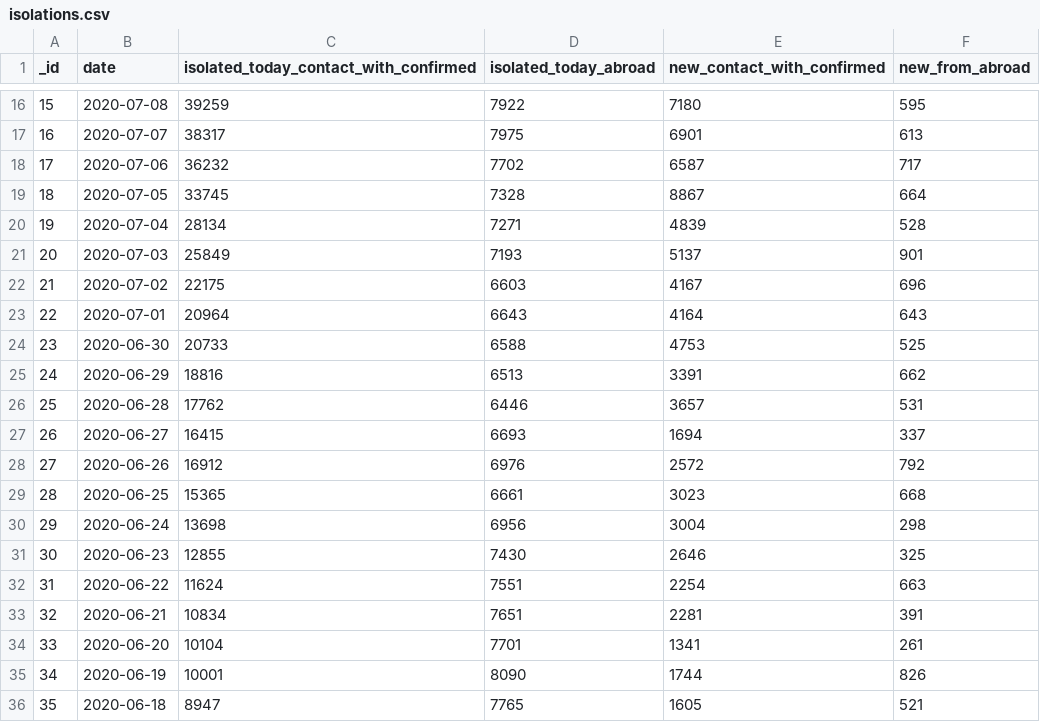
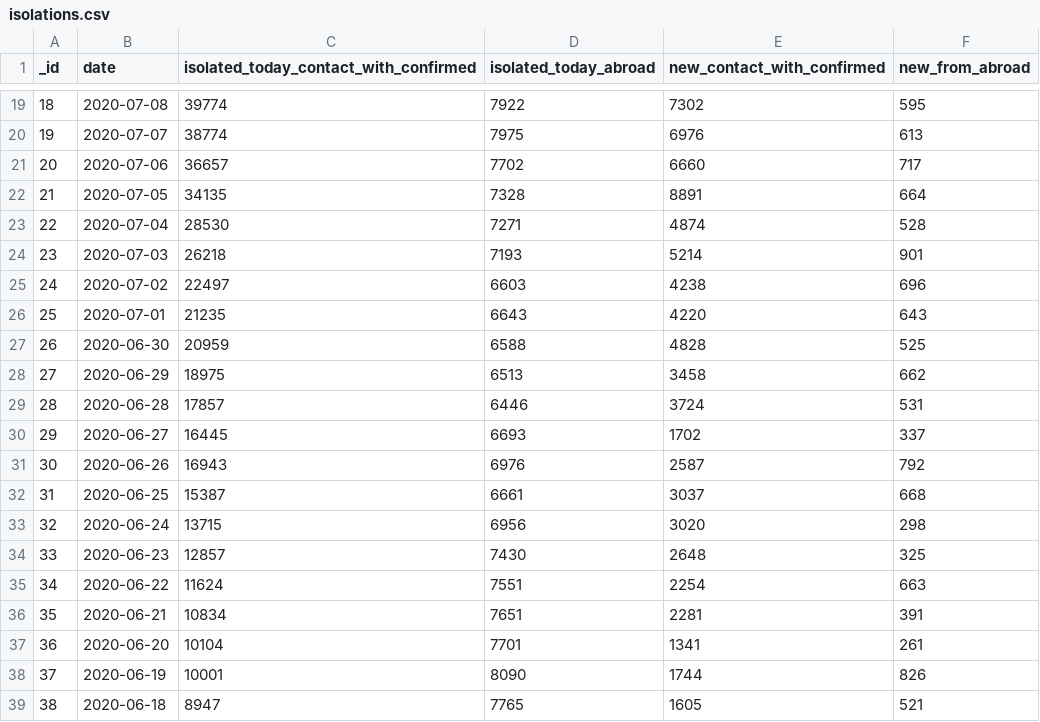
Before and after one commit to danmsf/covid19-sim, a CSV file: Resources/Datasets/IsraelData/isolations.csv, drawn as a sheet; only a part is shown, gaps mark what is left out; addresses are those after the commit; the diff covers the shown part only; the diff names each change by its address in the sheet, - before the commit and + after, or states it on an @@ line.

```diff
--- a/Resources/Datasets/IsraelData/isolations.csv
+++ b/Resources/Datasets/IsraelData/isolations.csv
@@ column A (_id) renumbered from row 5 down @@
-C19: 39259
+C19: 39774
-E19 (new_contact_with_confirmed): 7180
+E19 (new_contact_with_confirmed): 7302
-C20: 38317
+C20: 38774
-E20 (new_contact_with_confirmed): 6901
+E20 (new_contact_with_confirmed): 6976
-C21: 36232
+C21: 36657
-E21 (new_contact_with_confirmed): 6587
+E21 (new_contact_with_confirmed): 6660
-C22: 33745
+C22: 34135
-E22 (new_contact_with_confirmed): 8867
+E22 (new_contact_with_confirmed): 8891
-C23: 28134
+C23: 28530
-E23 (new_contact_with_confirmed): 4839
+E23 (new_contact_with_confirmed): 4874
-C24: 25849
+C24: 26218
-E24 (new_contact_with_confirmed): 5137
+E24 (new_contact_with_confirmed): 5214
-C25: 22175
+C25: 22497
-E25 (new_contact_with_confirmed): 4167
+E25 (new_contact_with_confirmed): 4238
-C26: 20964
+C26: 21235
-E26 (new_contact_with_confirmed): 4164
+E26 (new_contact_with_confirmed): 4220
-C27: 20733
+C27: 20959
-E27 (new_contact_with_confirmed): 4753
+E27 (new_contact_with_confirmed): 4828
-C28: 18816
+C28: 18975
-E28 (new_contact_with_confirmed): 3391
+E28 (new_contact_with_confirmed): 3458
-C29: 17762
+C29: 17857
-E29 (new_contact_with_confirmed): 3657
+E29 (new_contact_with_confirmed): 3724
-C30: 16415
+C30: 16445
-E30 (new_contact_with_confirmed): 1694
+E30 (new_contact_with_confirmed): 1702
-C31: 16912
+C31: 16943
-E31 (new_contact_with_confirmed): 2572
+E31 (new_contact_with_confirmed): 2587
-C32: 15365
+C32: 15387
-E32 (new_contact_with_confirmed): 3023
+E32 (new_contact_with_confirmed): 3037
-C33: 13698
+C33: 13715
-E33 (new_contact_with_confirmed): 3004
+E33 (new_contact_with_confirmed): 3020
-C34: 12855
+C34: 12857
-E34 (new_contact_with_confirmed): 2646
+E34 (new_contact_with_confirmed): 2648
```
Also changed, not shown: 3 added rows and 28 edited cells elsewhere in this file, ETL/ETL_scripts/extract_worldmeter/resources/excluded_urls.csv, Resources/Datasets/CountryData/confirmed_global.csv.
